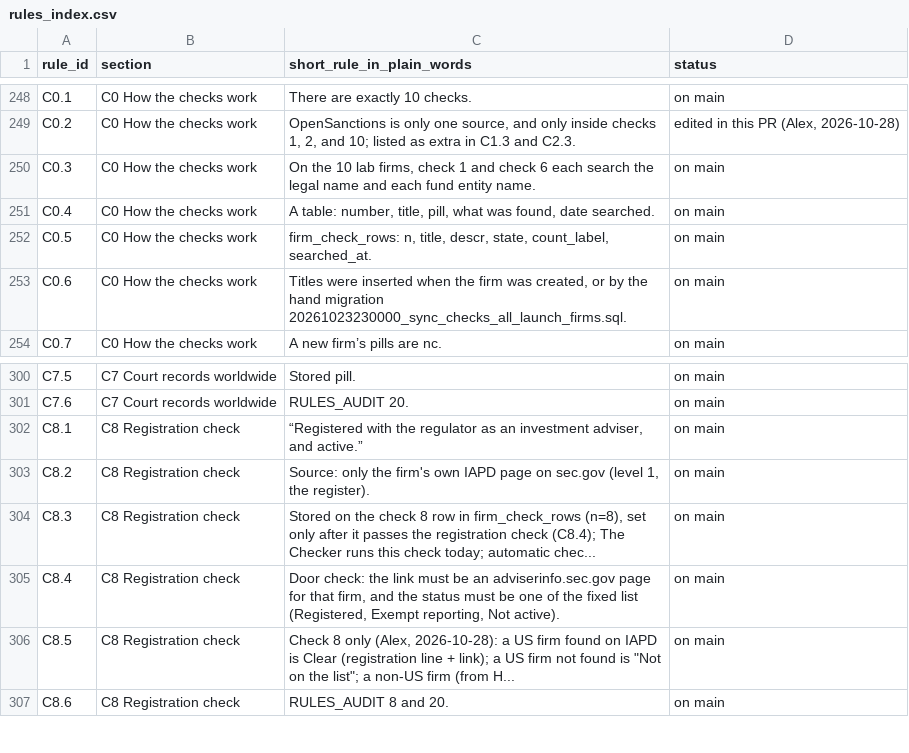
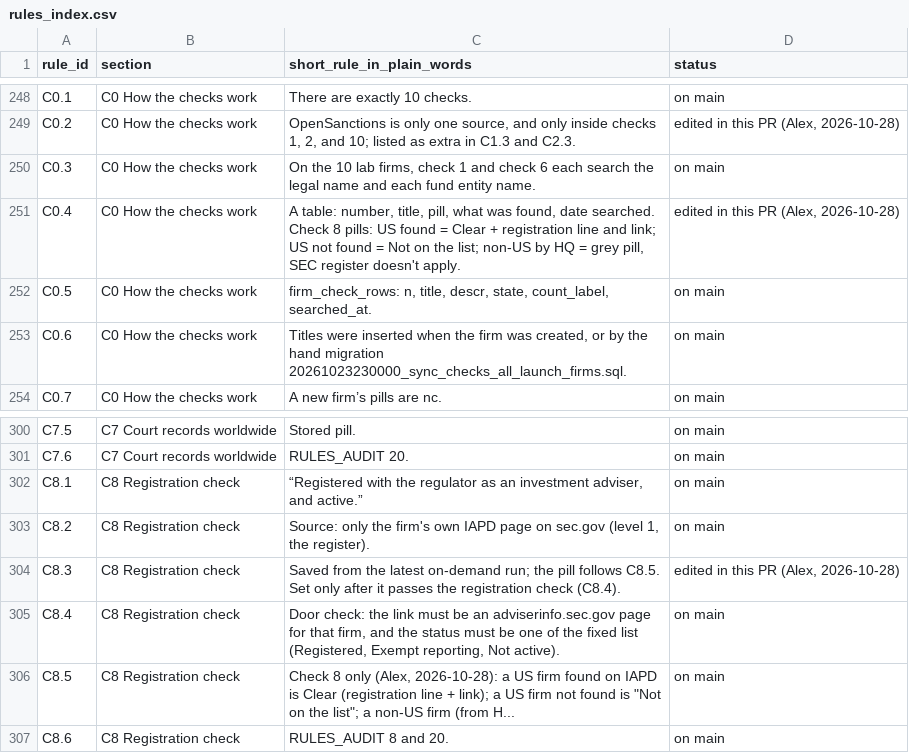
Before and after one commit to mindgame77/regrettamine, a CSV file: docs/rules_index.csv, drawn as a sheet; only a part is shown, gaps mark what is left out.

Commit message:
Check 8 wording: C8.3 and C0.4 pill states

```diff
--- a/docs/rules_index.csv
+++ b/docs/rules_index.csv
@@ -250,3 +250,3 @@ C0.2,C0 How the checks work,"OpenSanctions is only one source, and only inside c
 C0.3,C0 How the checks work,"On the 10 lab firms, check 1 and check 6 each search the legal name and each fund entity name.",on main
-C0.4,C0 How the checks work,"A table: number, title, pill, what was found, date searched.",on main
+C0.4,C0 How the checks work,"A table: number, title, pill, what was found, date searched. Check 8 pills: US found = Clear + registration line and link; US not found = Not on the list; non-US by HQ = grey pill, SEC register doesn't apply.","edited in this PR (Alex, 2026-10-28)"
 C0.5,C0 How the checks work,"firm_check_rows: n, title, descr, state, count_label, searched_at.",on main
@@ -303,3 +303,3 @@ C8.1,C8 Registration check,"“Registered with the regulator as an investment ad
 C8.2,C8 Registration check,"Source: only the firm's own IAPD page on sec.gov (level 1, the register).",on main
-C8.3,C8 Registration check,"Stored on the check 8 row in firm_check_rows (n=8), set only after it passes the registration check (C8.4); The Checker runs this check today; automatic chec...",on main
+C8.3,C8 Registration check,"Saved from the latest on-demand run; the pill follows C8.5. Set only after it passes the registration check (C8.4).","edited in this PR (Alex, 2026-10-28)"
 C8.4,C8 Registration check,"Door check: the link must be an adviserinfo.sec.gov page for that firm, and the status must be one of the fixed list (Registered, Exempt reporting, Not active).",on main
```
Also changed, not shown: 1 other file.
